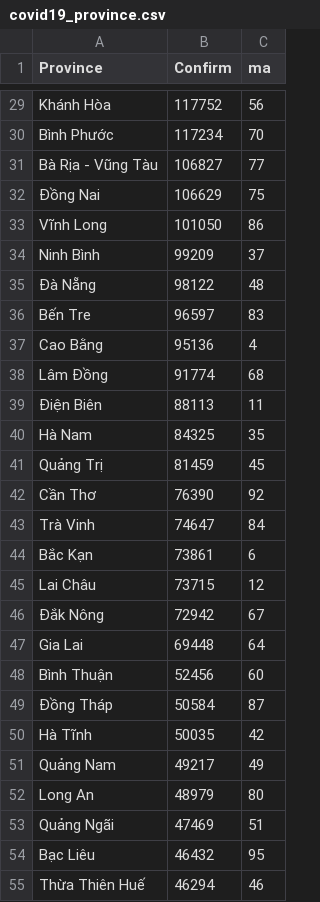
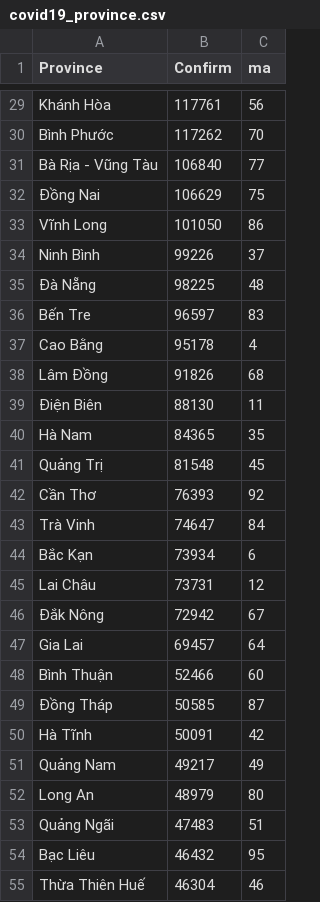
Before and after one commit to santaduytran/IT138IU_DSDV_Coursework, a CSV file: Lab 7 - D3.js - GeoMapping/covid19_province.csv, drawn as a sheet; only a part is shown, gaps mark what is left out; the diff covers the shown part only; the diff names each change by its address in the sheet, - before the commit and + after, or states it on an @@ line.

```diff
--- a/Lab 7 - D3.js - GeoMapping/covid19_province.csv
+++ b/Lab 7 - D3.js - GeoMapping/covid19_province.csv
-B29 (Confirm): 117752
+B29 (Confirm): 117761
-B30 (Confirm): 117234
+B30 (Confirm): 117262
-B31 (Confirm): 106827
+B31 (Confirm): 106840
-B34 (Confirm): 99209
+B34 (Confirm): 99226
-B35 (Confirm): 98122
+B35 (Confirm): 98225
-B37 (Confirm): 95136
+B37 (Confirm): 95178
-B38 (Confirm): 91774
+B38 (Confirm): 91826
-B39 (Confirm): 88113
+B39 (Confirm): 88130
-B40 (Confirm): 84325
+B40 (Confirm): 84365
-B41 (Confirm): 81459
+B41 (Confirm): 81548
-B42 (Confirm): 76390
+B42 (Confirm): 76393
-B44 (Confirm): 73861
+B44 (Confirm): 73934
-B45 (Confirm): 73715
+B45 (Confirm): 73731
-B47 (Confirm): 69448
+B47 (Confirm): 69457
-B48 (Confirm): 52456
+B48 (Confirm): 52466
-B49 (Confirm): 50584
+B49 (Confirm): 50585
-B50 (Confirm): 50035
+B50 (Confirm): 50091
-B53 (Confirm): 47469
+B53 (Confirm): 47483
-B55 (Confirm): 46294
+B55 (Confirm): 46304
```
Also changed, not shown: 1 added row and 25 edited cells elsewhere in this file.
